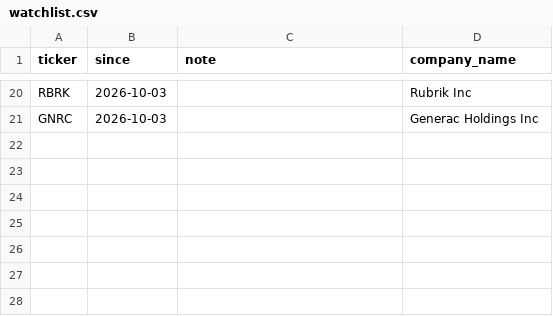
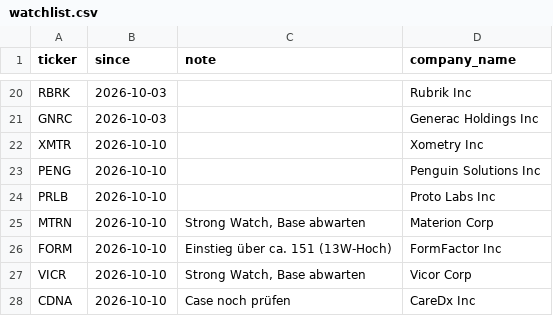
Before and after one commit to niklasvoigt23-svg/watchlist-tool, a CSV file: data/watchlist.csv, drawn as a sheet; only a part is shown, gaps mark what is left out.

```diff
--- a/data/watchlist.csv
+++ b/data/watchlist.csv
@@ -21 +21,8 @@ RBRK,2026-10-03,,Rubrik Inc
 GNRC,2026-10-03,,Generac Holdings Inc
+XMTR,2026-10-10,,Xometry Inc
+PENG,2026-10-10,,Penguin Solutions Inc
+PRLB,2026-10-10,,Proto Labs Inc
+MTRN,2026-10-10,"Strong Watch, Base abwarten",Materion Corp
+FORM,2026-10-10,Einstieg über ca. 151 (13W-Hoch),FormFactor Inc
+VICR,2026-10-10,"Strong Watch, Base abwarten",Vicor Corp
+CDNA,2026-10-10,Case noch prüfen,CareDx Inc
```
Also changed, not shown: 2 other files.
